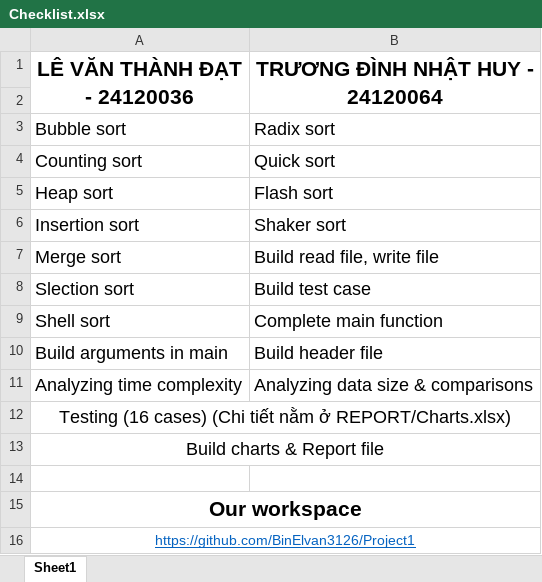
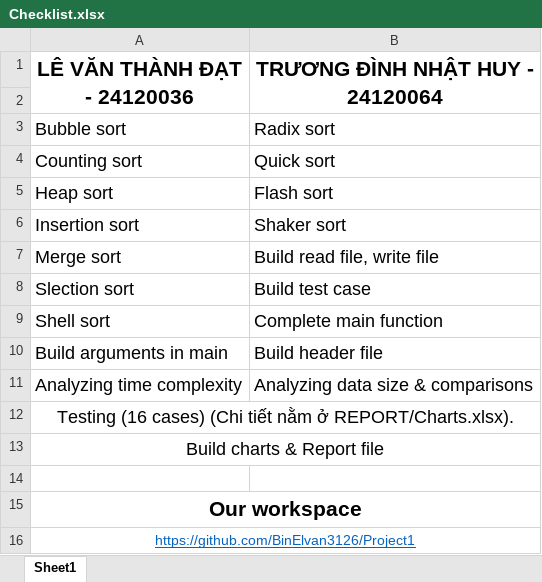
Before and after one commit to BinElvan3126/Project1, an Excel workbook: REPORT/Checklist.xlsx, sheet Sheet1, drawn as a sheet; values as stored, in another font and other column widths than the file's, no borders; charts and pictures not drawn; the diff names each change by its address in the sheet, - before the commit and + after, or states it on an @@ line.

Commit message:
final final last

```diff
--- a/REPORT/Checklist.xlsx (sheet Sheet1)
+++ b/REPORT/Checklist.xlsx (sheet Sheet1)
-A12 (LÊ VĂN THÀNH ĐẠT - 24120036): …nằm ở REPORT/Charts.xlsx)
+A12 (LÊ VĂN THÀNH ĐẠT - 24120036): …nằm ở REPORT/Charts.xlsx).
```
